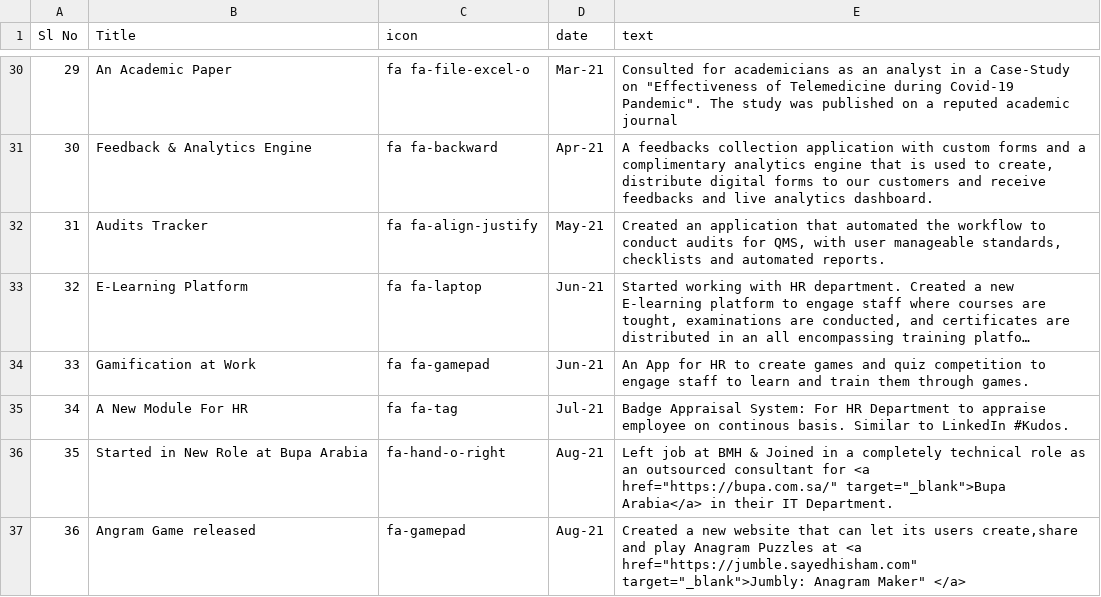
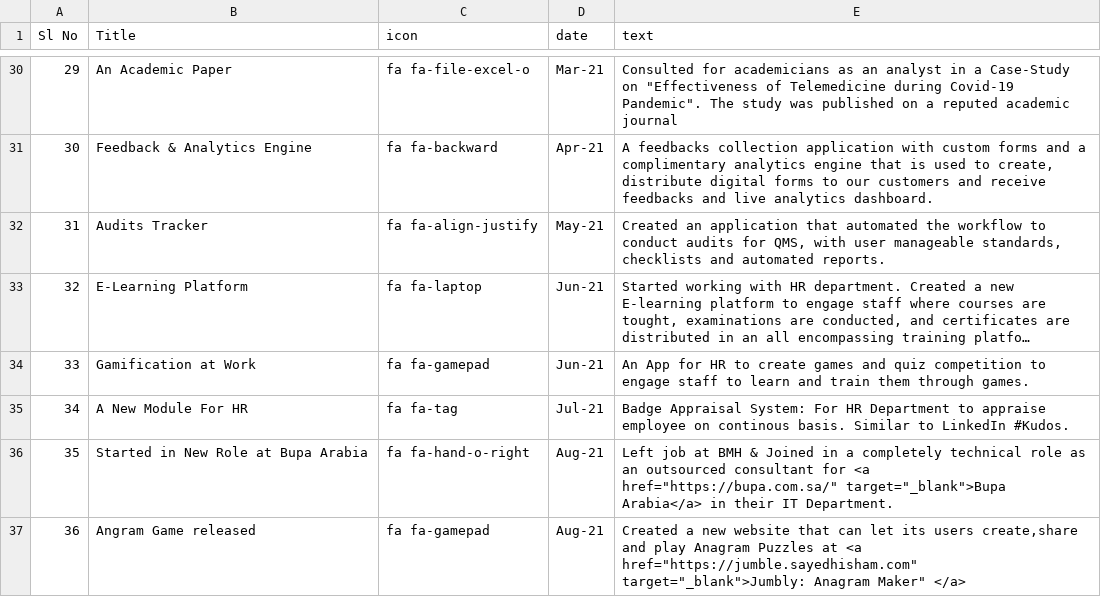
Before and after one commit to hisham2k9/hisham2k9.github.io, a CSV file: profileData.csv, drawn as a sheet; only a part is shown, gaps mark what is left out; long unchanged cells end in ….

Commit message:
Update profileData.csv

```diff
--- a/profileData.csv
+++ b/profileData.csv
@@ -35,3 +35,3 @@ Sl No,Title,icon,date,text
 34,A New Module For HR,fa fa-tag,Jul-21,Badge Appraisal System: For HR Department to appraise employee on continous basis. Similar to LinkedIn #Kudos.
-35,Started in New Role at Bupa Arabia,fa-hand-o-right,Aug-21,"Left job at BMH & Joined in a completely technical role as an outsourced consultant for <a href=""https://bupa.com.sa/"" target=""_blank"">Bupa Arabia</a> in their IT Department."
-36,Angram Game released,fa-gamepad,Aug-21,"Created a new website that can let its users create,share and play Anagram Puzzles at <a href=""https://jumble.sayedhisham.com"" target=""_blank"">Jumbly: Anagram Maker"" </a>"
+35,Started in New Role at Bupa Arabia,fa fa-hand-o-right,Aug-21,"Left job at BMH & Joined in a completely technical role as an outsourced consultant for <a href=""https://bupa.com.sa/"" target=""_blank"">Bupa Arabia</a> in their IT Department."
+36,Angram Game released,fa fa-gamepad,Aug-21,"Created a new website that can let its users create,share and play Anagram Puzzles at <a href=""https://jumble.sayedhisham.com"" target=""_blank"">Jumbly: Anagram Maker"" </a>"
```
